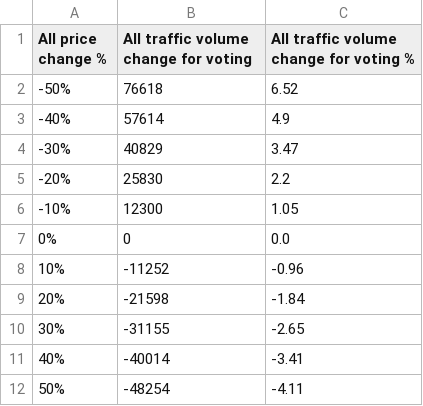
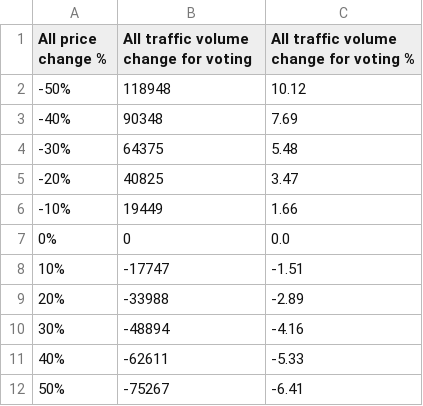
Before and after one commit to errard70101/SSQ_Election, a CSV file: counterfactual_total_price_change.csv, drawn as a sheet.

Commit message:
Major update
1. add xi using contraction_mapping result.
2. counterfactual_total_price_change.py and counterfactual_no_HSR.py are modified according to this change.
3. add counterfactual_absentee_voting.py
4. Modified README.md to document these updates.

```diff
--- a/counterfactual_total_price_change.csv
+++ b/counterfactual_total_price_change.csv
@@ -1,12 +1,12 @@
 All price change %,All traffic volume change for voting,All traffic volume change for voting %
--50%,76618,6.52
--40%,57614,4.9
--30%,40829,3.47
--20%,25830,2.2
--10%,12300,1.05
+-50%,118948,10.12
+-40%,90348,7.69
+-30%,64375,5.48
+-20%,40825,3.47
+-10%,19449,1.66
 0%,0,0.0
-10%,-11252,-0.96
-20%,-21598,-1.84
-30%,-31155,-2.65
-40%,-40014,-3.41
-50%,-48254,-4.11
+10%,-17747,-1.51
+20%,-33988,-2.89
+30%,-48894,-4.16
+40%,-62611,-5.33
+50%,-75267,-6.41
```
Also changed, not shown: 7 other files.
